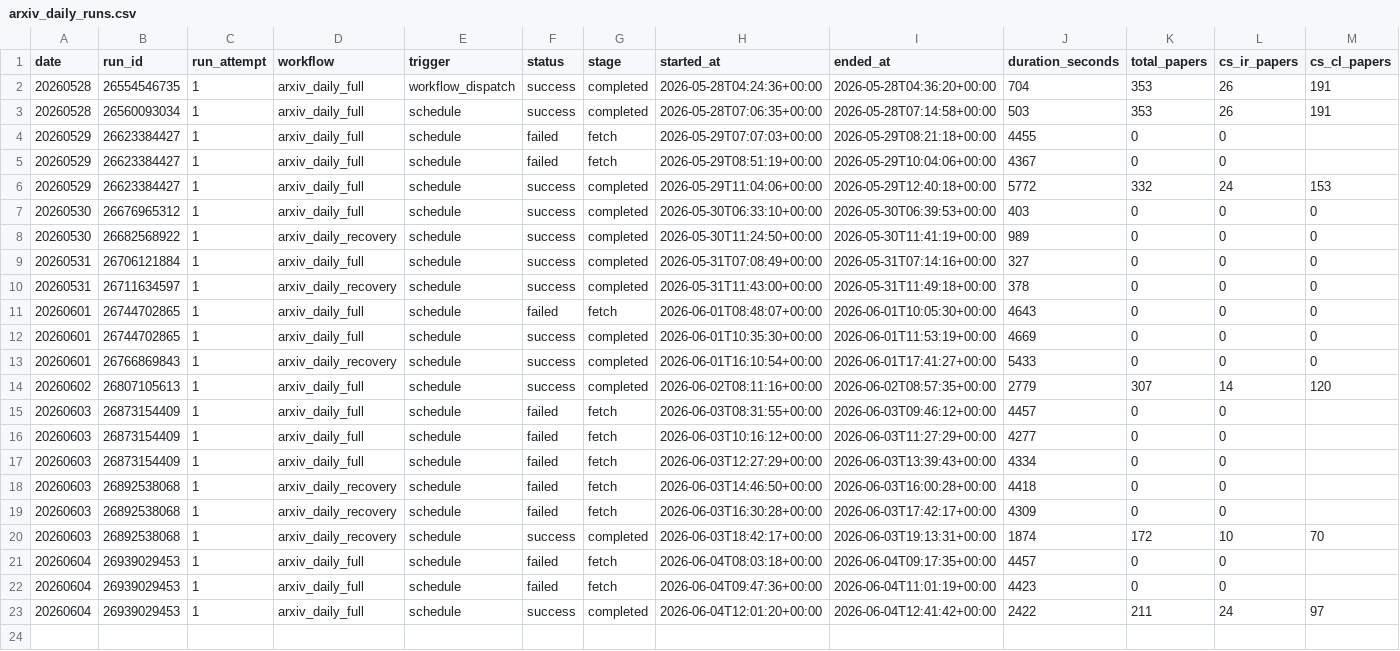
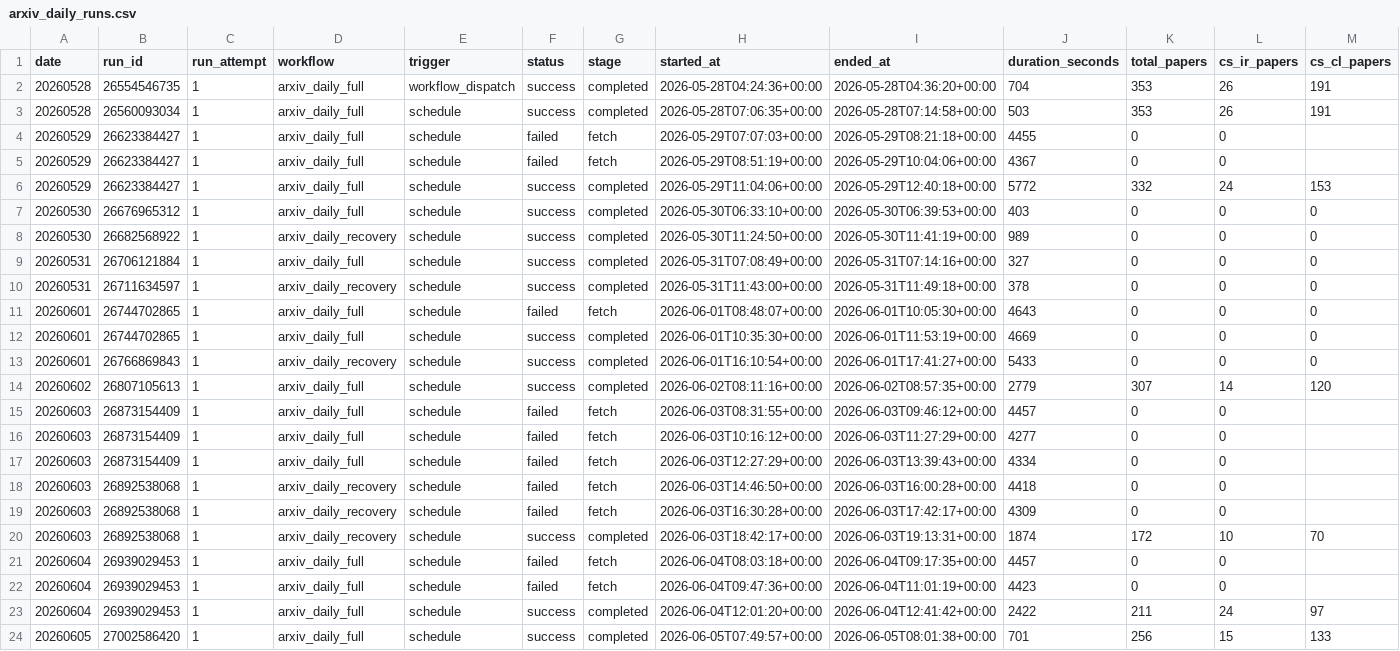
Before and after one commit to Doragd/Algorithm-Practice-in-Industry, a CSV file: paperBotV2/arxiv_daily/status/arxiv_daily_runs.csv, drawn as a sheet; only a part is shown; rows hold the shown columns only; the diff names each change by its address in the sheet, - before the commit and + after, or states it on an @@ line.

```diff
--- a/paperBotV2/arxiv_daily/status/arxiv_daily_runs.csv
+++ b/paperBotV2/arxiv_daily/status/arxiv_daily_runs.csv
+row 24: 20260605 | 27002586420 | 1 | arxiv_daily_full | schedule | success | completed | 2026-06-05T07:49:57+00:00 | 2026-06-05T08:01:38+00:00 | 701 | 256 | 15 | 133
```
Also changed, not shown: 5 other files.
